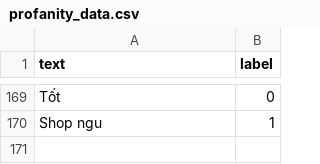
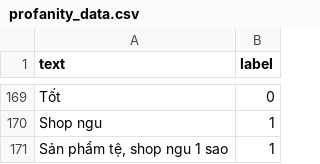
Before and after one commit to nhancntt02/Project, a CSV file: AI/profanity_data.csv, drawn as a sheet; only a part is shown, gaps mark what is left out.

```diff
--- a/AI/profanity_data.csv
+++ b/AI/profanity_data.csv
@@ -170 +170,2 @@ Tốt,0
 Shop ngu,1
+"Sản phẩm tệ, shop ngu 1 sao",1
```
Also changed, not shown: 7 other files.
